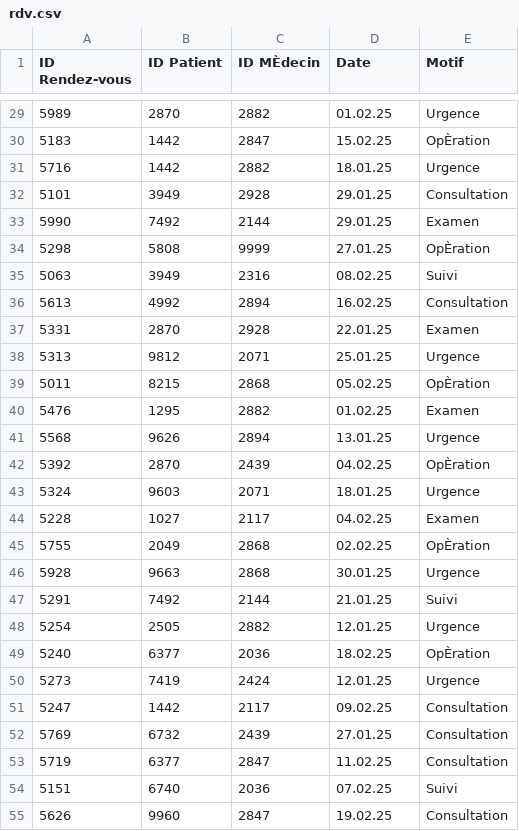
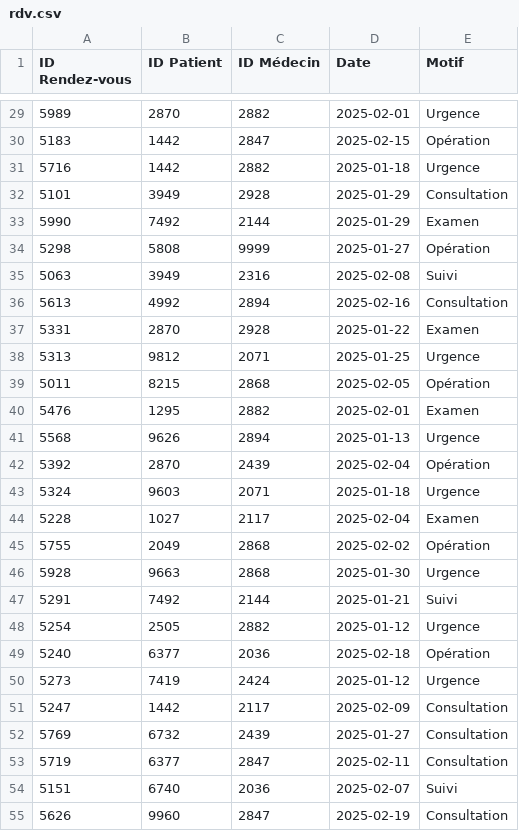
Before and after one commit to lucaleone15/YSL2_Hopital, a CSV file: csv/rdv.csv, drawn as a sheet; only a part is shown, gaps mark what is left out; the diff covers the shown part only.

```diff
--- a/csv/rdv.csv
+++ b/csv/rdv.csv
@@ -1 +1 @@
-ID Rendez-vous;ID Patient;ID MÈdecin;Date;Motif
+ID Rendez-vous;ID Patient;ID Médecin;Date;Motif
@@ -29,27 +29,27 @@
-5989;2870;2882;01.02.25;Urgence
-5183;1442;2847;15.02.25;OpÈration
-5716;1442;2882;18.01.25;Urgence
-5101;3949;2928;29.01.25;Consultation
-5990;7492;2144;29.01.25;Examen
-5298;5808;9999;27.01.25;OpÈration
-5063;3949;2316;08.02.25;Suivi
-5613;4992;2894;16.02.25;Consultation
-5331;2870;2928;22.01.25;Examen
-5313;9812;2071;25.01.25;Urgence
-5011;8215;2868;05.02.25;OpÈration
-5476;1295;2882;01.02.25;Examen
-5568;9626;2894;13.01.25;Urgence
-5392;2870;2439;04.02.25;OpÈration
-5324;9603;2071;18.01.25;Urgence
-5228;1027;2117;04.02.25;Examen
-5755;2049;2868;02.02.25;OpÈration
-5928;9663;2868;30.01.25;Urgence
-5291;7492;2144;21.01.25;Suivi
-5254;2505;2882;12.01.25;Urgence
-5240;6377;2036;18.02.25;OpÈration
-5273;7419;2424;12.01.25;Urgence
-5247;1442;2117;09.02.25;Consultation
-5769;6732;2439;27.01.25;Consultation
-5719;6377;2847;11.02.25;Consultation
-5151;6740;2036;07.02.25;Suivi
-5626;9960;2847;19.02.25;Consultation
+5989;2870;2882;2025-02-01;Urgence
+5183;1442;2847;2025-02-15;Opération
+5716;1442;2882;2025-01-18;Urgence
+5101;3949;2928;2025-01-29;Consultation
+5990;7492;2144;2025-01-29;Examen
+5298;5808;9999;2025-01-27;Opération
+5063;3949;2316;2025-02-08;Suivi
+5613;4992;2894;2025-02-16;Consultation
+5331;2870;2928;2025-01-22;Examen
+5313;9812;2071;2025-01-25;Urgence
+5011;8215;2868;2025-02-05;Opération
+5476;1295;2882;2025-02-01;Examen
+5568;9626;2894;2025-01-13;Urgence
+5392;2870;2439;2025-02-04;Opération
+5324;9603;2071;2025-01-18;Urgence
+5228;1027;2117;2025-02-04;Examen
+5755;2049;2868;2025-02-02;Opération
+5928;9663;2868;2025-01-30;Urgence
+5291;7492;2144;2025-01-21;Suivi
+5254;2505;2882;2025-01-12;Urgence
+5240;6377;2036;2025-02-18;Opération
+5273;7419;2424;2025-01-12;Urgence
+5247;1442;2117;2025-02-09;Consultation
+5769;6732;2439;2025-01-27;Consultation
+5719;6377;2847;2025-02-11;Consultation
+5151;6740;2036;2025-02-07;Suivi
+5626;9960;2847;2025-02-19;Consultation
```
Also changed, not shown: 61 edited cells elsewhere in this file, csv/medecins.csv, csv/medoc.csv, 3 other files.
